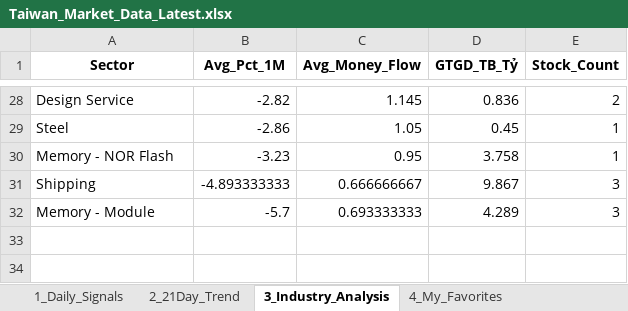
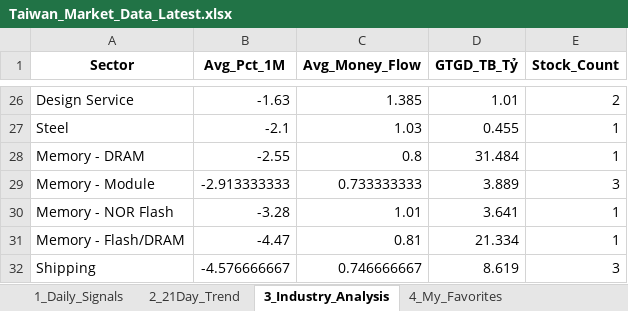
Before and after one commit to chipmoon/dashboard-tw, an Excel workbook: Taiwan_Market_Data_Latest.xlsx, sheet 3_Industry_Analysis, drawn as a sheet; only a part is shown, gaps mark what is left out; values as stored, in another font and other column widths than the file's, no borders; removed rows and columns are numbered as before the commit, all else as after; the diff covers the shown part only; the diff names each change by its address in the sheet, - before the commit and + after, or states it on an @@ line.

```diff
--- a/Taiwan_Market_Data_Latest.xlsx (sheet 3_Industry_Analysis)
+++ b/Taiwan_Market_Data_Latest.xlsx (sheet 3_Industry_Analysis)
-B26 (Avg_Pct_1M): -2.82
+B26 (Avg_Pct_1M): -1.63
-C26 (Avg_Money_Flow): 1.145
+C26 (Avg_Money_Flow): 1.385
-D26 (GTGD_TB_Tỷ): 0.836
+D26 (GTGD_TB_Tỷ): 1.01
-B27 (Avg_Pct_1M): -2.86
+B27 (Avg_Pct_1M): -2.1
-C27 (Avg_Money_Flow): 1.05
+C27 (Avg_Money_Flow): 1.03
-D27 (GTGD_TB_Tỷ): 0.45
+D27 (GTGD_TB_Tỷ): 0.455
+row 28: Memory - DRAM | -2.55 | 0.8 | 31.484 | 1
+row 29: Memory - Module | -2.913333333 | 0.733333333 | 3.889 | 3
-B30 (Avg_Pct_1M): -3.23
+B30 (Avg_Pct_1M): -3.28
-C30 (Avg_Money_Flow): 0.95
+C30 (Avg_Money_Flow): 1.01
-D30 (GTGD_TB_Tỷ): 3.758
+D30 (GTGD_TB_Tỷ): 3.641
+row 31: Memory - Flash/DRAM | -4.47 | 0.81 | 21.334 | 1
-B32 (Avg_Pct_1M): -4.893333333
+B32 (Avg_Pct_1M): -4.576666667
-C32 (Avg_Money_Flow): 0.666666667
+C32 (Avg_Money_Flow): 0.746666667
-D32 (GTGD_TB_Tỷ): 9.867
+D32 (GTGD_TB_Tỷ): 8.619
-row 32: Memory - Module | -5.7 | 0.693333333 | 4.289 | 3
```
Also changed, not shown: 9 added rows, 11 removed rows and 44 edited cells elsewhere in this sheet, sheet 1_Daily_Signals, sheet 2_21Day_Trend, sheet 4_My_Favorites.
